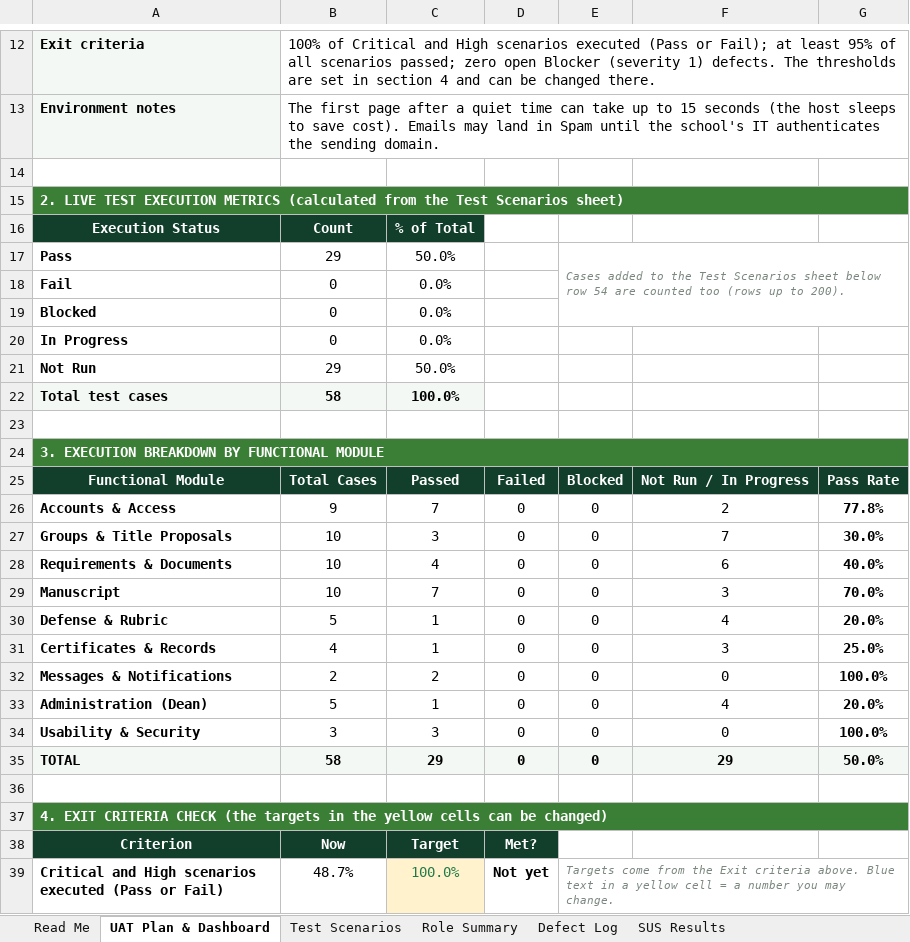
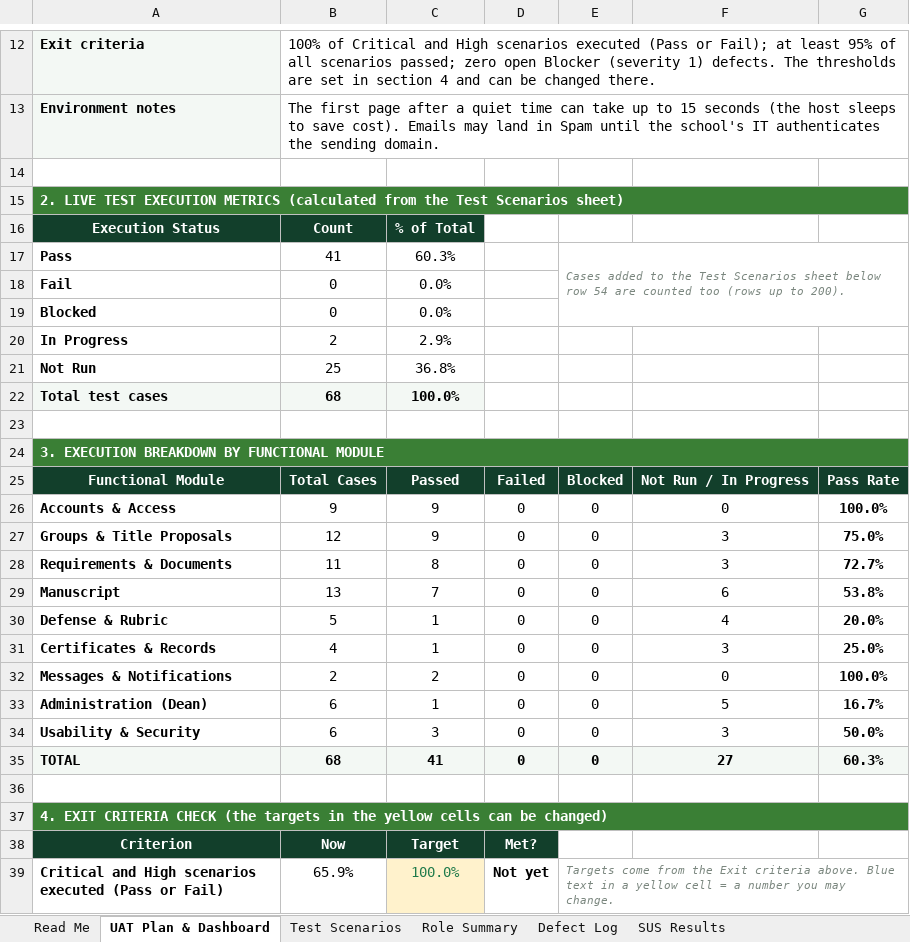
Before and after one commit to sevm844/Project_Pulse_System, an Excel workbook: docs/Project_Pulse_UAT_Plan.xlsx, sheet UAT Plan & Dashboard, drawn as a sheet; only a part is shown, gaps mark what is left out; values as stored, in another font and other column widths than the file's, no borders; conditional formats not drawn; the diff covers the shown part only; the diff names each change by its address in the sheet, - before the commit and + after, or states it on an @@ line.

```diff
--- a/docs/Project_Pulse_UAT_Plan.xlsx (sheet UAT Plan & Dashboard)
+++ b/docs/Project_Pulse_UAT_Plan.xlsx (sheet UAT Plan & Dashboard)
-B17: 29
+B17: 41
-C17: 50.0%
+C17: 60.3%
-B20: 0
+B20: 2
-C20: 0.0%
+C20: 2.9%
-B21: 29
+B21: 25
-C21: 50.0%
+C21: 36.8%
-B22: 58
+B22: 68
-C26: 7
+C26: 9
-F26: 2
+F26: 0
-G26: 77.8%
+G26: 100.0%
-B27: 10
+B27: 12
-C27: 3
+C27: 9
-F27: 7
+F27: 3
-G27: 30.0%
+G27: 75.0%
-B28: 10
+B28: 11
-C28: 4
+C28: 8
-F28: 6
+F28: 3
-G28: 40.0%
+G28: 72.7%
-B29: 10
+B29: 13
-F29: 3
+F29: 6
-G29: 70.0%
+G29: 53.8%
-B33: 5
+B33: 6
-F33: 4
+F33: 5
-G33: 20.0%
+G33: 16.7%
-B34: 3
+B34: 6
-F34: 0
+F34: 3
-G34: 100.0%
+G34: 50.0%
-B35: 58
+B35: 68
-C35: 29
+C35: 41
-F35: 29
+F35: 27
-G35: 50.0%
+G35: 60.3%
-B39: 48.7%
+B39: 65.9%
```
Also changed, not shown: 1 edited cell elsewhere in this sheet, sheet Test Scenarios, sheet Role Summary, 47 other files.
